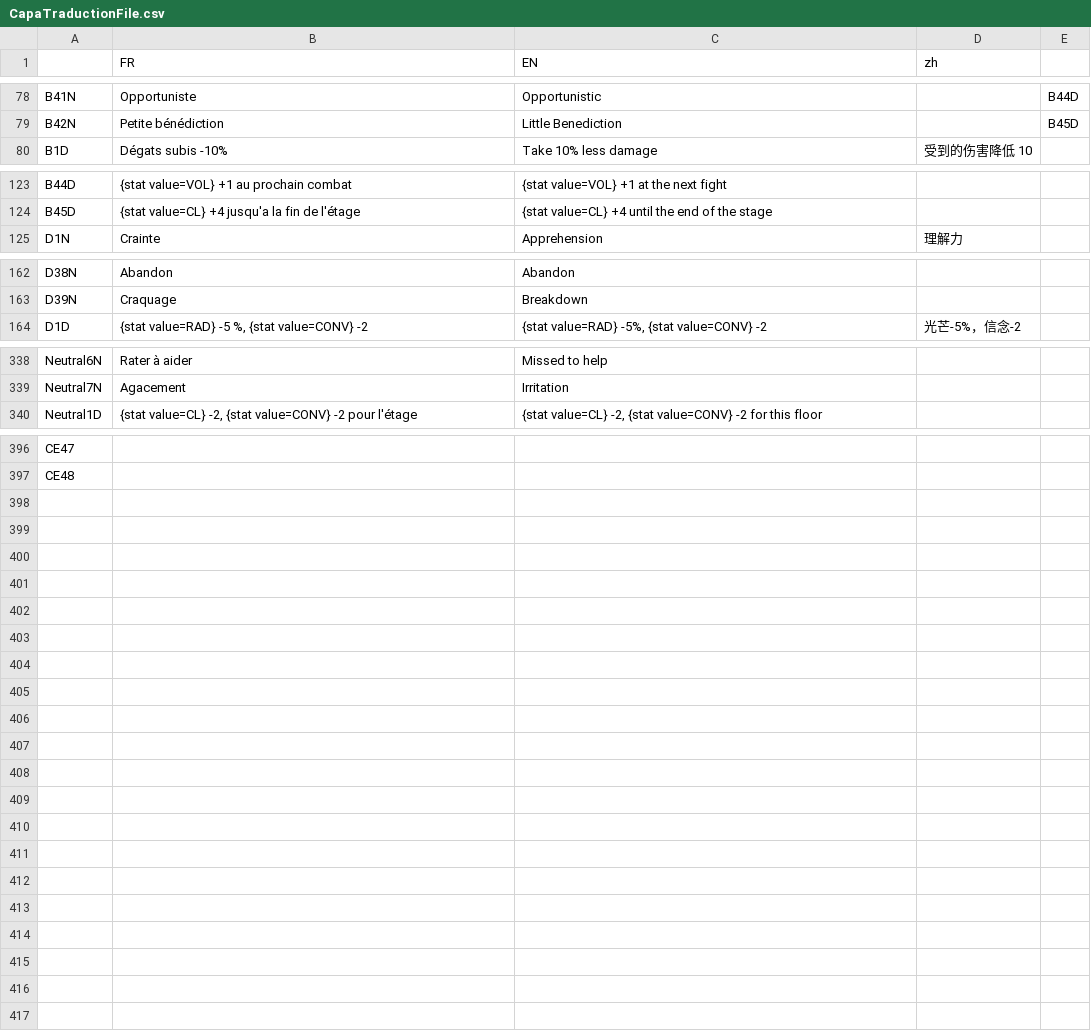
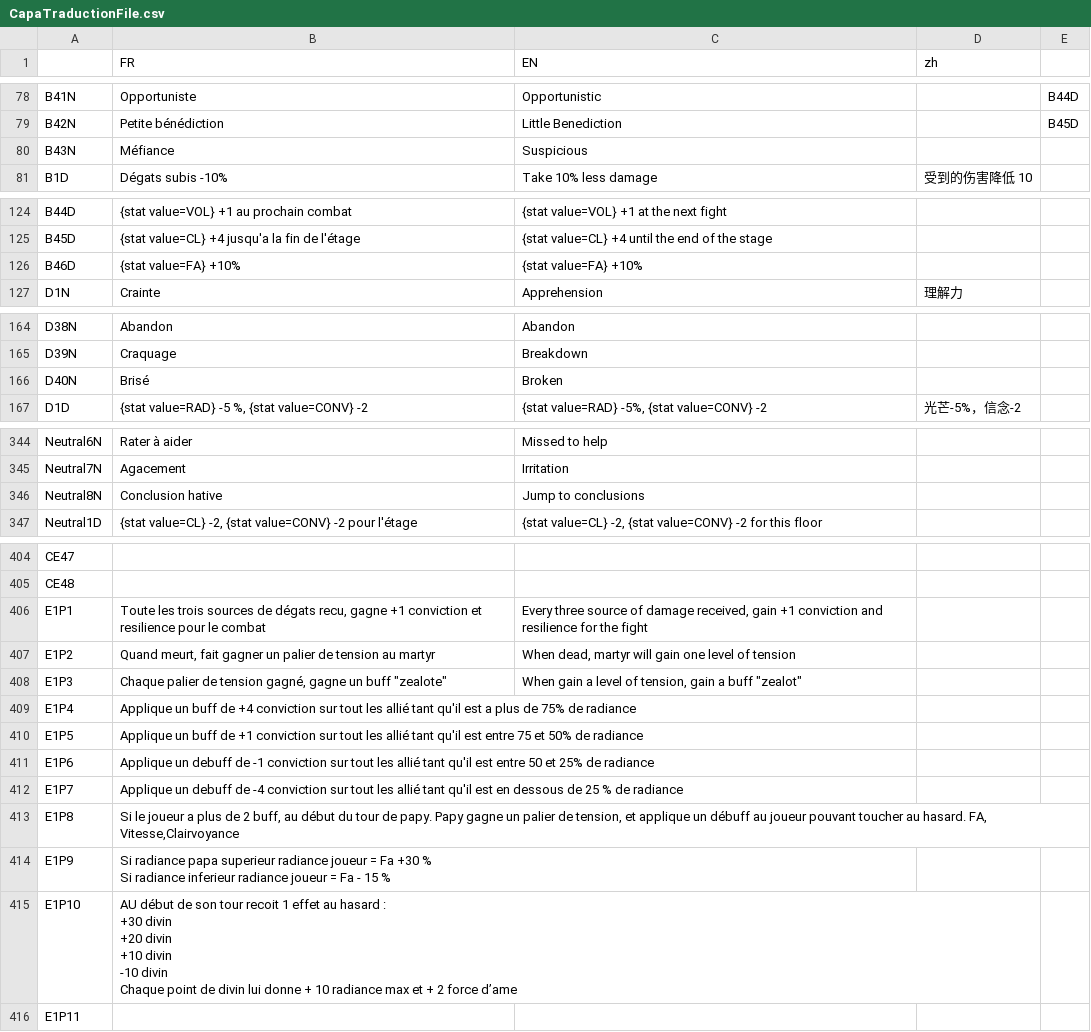
Before and after one commit to faresBelmadi/GF, a CSV file: Assets/StreamingAssets/Traduction/CapaTraductionFile.csv, drawn as a sheet; only a part is shown, gaps mark what is left out; the diff covers the shown part only.

```diff
--- a/Assets/StreamingAssets/Traduction/CapaTraductionFile.csv
+++ b/Assets/StreamingAssets/Traduction/CapaTraductionFile.csv
@@ -92,2 +92,3 @@ B41N;Opportuniste;Opportunistic;;B44D;;
 B42N;Petite bénédiction;Little Benediction;;B45D;;
+B43N;Méfiance;Suspicious;;;;
 B1D;Dégats subis -10%;Take 10% less damage;受到的伤害降低 10;;;
@@ -137,2 +138,3 @@ B44D;{stat value=VOL} +1 au prochain combat;{stat value=VOL} +1 at the next figh
 B45D;{stat value=CL} +4 jusqu'a la fin de l'étage;{stat value=CL} +4 until the end of the stage;;;;
+B46D;{stat value=FA} +10%;{stat value=FA} +10%;;;;
 D1N;Crainte;Apprehension;理解力;;;
@@ -176,2 +178,3 @@ D38N;Abandon;Abandon;;;;
 D39N;Craquage;Breakdown;;;;
+D40N;Brisé;Broken;;;;
 D1D;{stat value=RAD} -5 %, {stat value=CONV} -2;{stat value=RAD} -5%, {stat value=CONV} -2;光芒-5%，信念-2;;;
@@ -402,2 +464,3 @@ Neutral6N;Rater à aider;Missed to help;;;;
 Neutral7N;Agacement;Irritation;;;;
+Neutral8N;Conclusion hative;Jump to conclusions;;;;
 Neutral1D;{stat value=CL} -2, {stat value=CONV} -2 pour l'étage;{stat value=CL} -2, {stat value=CONV} -2 for this floor;;;;
@@ -460 +524,18 @@ CE47;;;;;;
 CE48;;;;;;
+E1P1;Toute les trois sources de dégats recu, gagne +1 conviction et resilience pour le combat;Every three source of damage received, gain +1 conviction and resilience for the fight;;;;
+E1P2;Quand meurt, fait gagner un palier de tension au martyr;When dead, martyr will gain one level of tension;;;;
+E1P3;"Chaque palier de tension gagné, gagne un buff ""zealote""";"When gain a level of tension, gain a buff ""zealot""";;;;
+E1P4;Applique un buff de +4 conviction sur tout les allié tant qu'il est a plus de 75% de radiance ;;;;;
+E1P5;Applique un buff de +1 conviction sur tout les allié tant qu'il est entre 75 et 50% de radiance ;;;;;
+E1P6;Applique un debuff de -1 conviction sur tout les allié tant qu'il est entre 50 et 25% de radiance ;;;;;
+E1P7;Applique un debuff de -4 conviction sur tout les allié tant qu'il est en dessous de 25 % de radiance ;;;;;
+E1P8;Si le joueur a plus de 2 buff, au début du tour de papy. Papy gagne un palier de tension, et applique un débuff au joueur pouvant toucher au hasard. FA, Vitesse,Clairvoyance;;;;;
+E1P9;"Si radiance papa superieur radiance joueur = Fa +30 %
+    Si radiance inferieur radiance joueur = Fa - 15 %";;;;;
+E1P10;"AU début de son tour recoit 1 effet au hasard :
+    +30 divin
+    +20 divin
+    +10 divin
+    -10 divin
+    Chaque point de divin lui donne + 10 radiance max et + 2 force d’ame ";;;;;
+E1P11;;;;;;
```
Also changed, not shown: 4 added rows and 66 edited cells elsewhere in this file, 12 other files.
